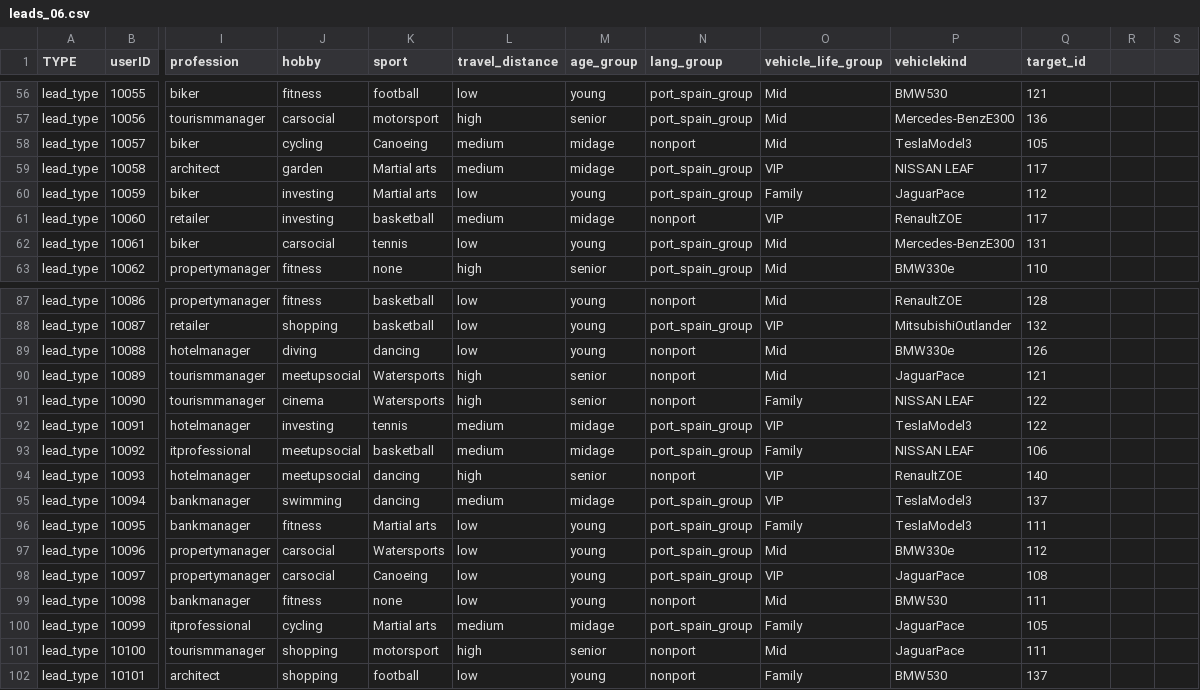
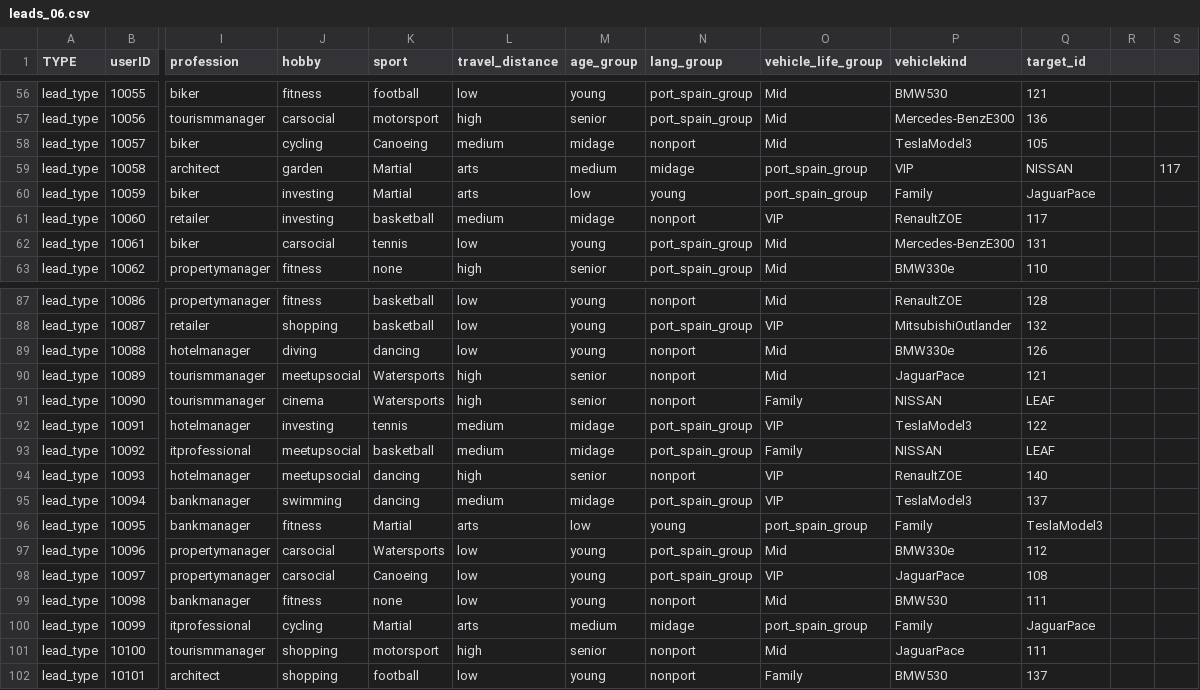
Before and after one commit to kristianespina/matching, a CSV file: input/leads_06.csv, drawn as a sheet; only a part is shown, gaps mark what is left out; the diff covers the shown part only; the diff names each change by its address in the sheet, - before the commit and + after, or states it on an @@ line.

```diff
--- a/input/leads_06.csv
+++ b/input/leads_06.csv
-K59:K60 (sport): Martial arts
+K59:K60 (sport): Martial
-L59 (travel_distance): medium
+L59 (travel_distance): arts
-M59 (age_group): midage
+M59 (age_group): medium
-N59 (lang_group): port_spain_group
+N59 (lang_group): midage
-O59 (vehicle_life_group): VIP
+O59 (vehicle_life_group): port_spain_group
-P59 (vehiclekind): NISSAN LEAF
+P59 (vehiclekind): VIP
-Q59 (target_id): 117
+Q59 (target_id): NISSAN
-S59: (empty)
+S59: 117
-L60 (travel_distance): low
+L60 (travel_distance): arts
-M60 (age_group): young
+M60 (age_group): low
-N60 (lang_group): port_spain_group
+N60 (lang_group): young
-O60 (vehicle_life_group): Family
+O60 (vehicle_life_group): port_spain_group
-P60 (vehiclekind): JaguarPace
+P60 (vehiclekind): Family
-Q60 (target_id): 112
+Q60 (target_id): JaguarPace
-P91 (vehiclekind): NISSAN LEAF
+P91 (vehiclekind): NISSAN
-Q91 (target_id): 122
+Q91 (target_id): LEAF
-P93 (vehiclekind): NISSAN LEAF
+P93 (vehiclekind): NISSAN
-Q93 (target_id): 106
+Q93 (target_id): LEAF
-K96 (sport): Martial arts
+K96 (sport): Martial
-L96 (travel_distance): low
+L96 (travel_distance): arts
-M96 (age_group): young
+M96 (age_group): low
-N96 (lang_group): port_spain_group
+N96 (lang_group): young
-O96 (vehicle_life_group): Family
+O96 (vehicle_life_group): port_spain_group
-P96 (vehiclekind): TeslaModel3
+P96 (vehiclekind): Family
-Q96 (target_id): 111
+Q96 (target_id): TeslaModel3
-K100 (sport): Martial arts
+K100 (sport): Martial
-L100 (travel_distance): medium
+L100 (travel_distance): arts
-M100 (age_group): midage
+M100 (age_group): medium
-N100 (lang_group): port_spain_group
+N100 (lang_group): midage
-O100 (vehicle_life_group): Family
+O100 (vehicle_life_group): port_spain_group
-P100 (vehiclekind): JaguarPace
+P100 (vehiclekind): Family
-Q100 (target_id): 105
+Q100 (target_id): JaguarPace
```
Also changed, not shown: 103 edited cells elsewhere in this file, 37 other files.
